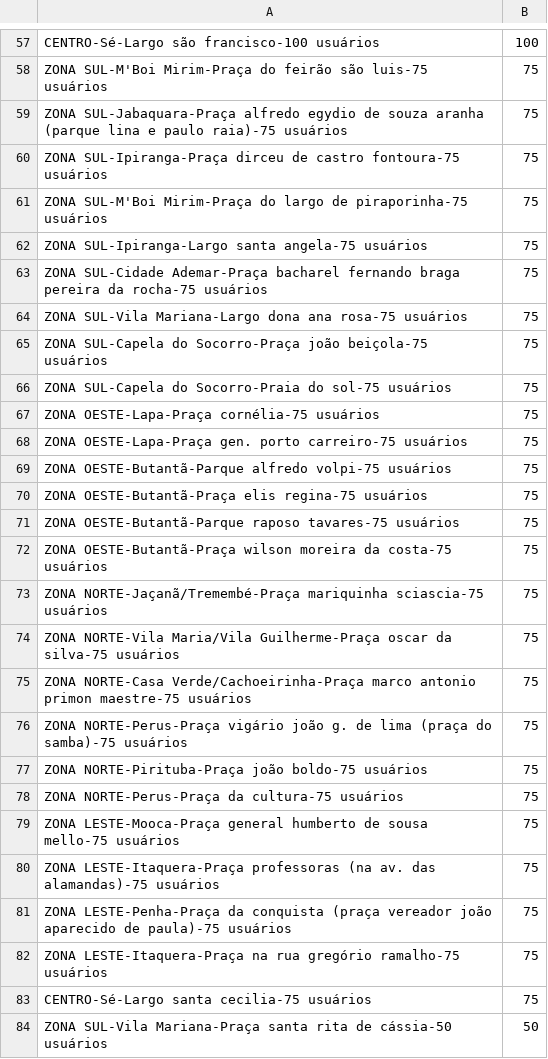
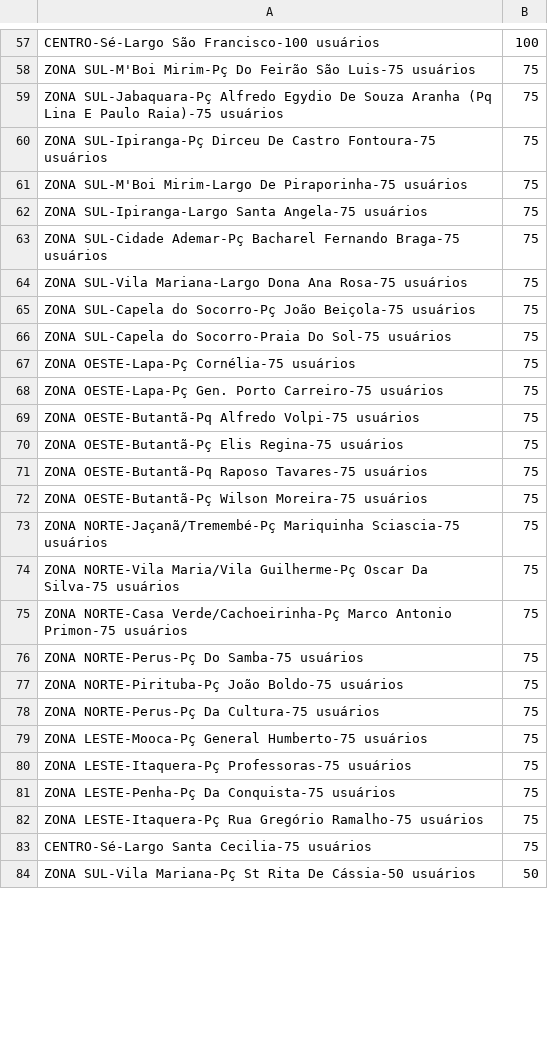
Before and after one commit to sergiospagnuolo/graficos, a CSV file: dados/wifispsunburst.csv, drawn as a sheet; only a part is shown, gaps mark what is left out; the diff covers the shown part only; the diff names each change by its address in the sheet, - before the commit and + after, or states it on an @@ line.

```diff
--- a/dados/wifispsunburst.csv
+++ b/dados/wifispsunburst.csv
-A57: CENTRO-Sé-Largo são francisco-100 usuários
+A57: CENTRO-Sé-Largo São Francisco-100 usuários
-A58: ZONA SUL-M'Boi Mirim-Praça do feirão são luis-75 usuários
+A58: ZONA SUL-M'Boi Mirim-Pç Do Feirão São Luis-75 usuários
-A59: ZONA SUL-Jabaquara-Praça alfredo egydio de souza aranha (parque lina e paulo raia)-75 usuários
+A59: ZONA SUL-Jabaquara-Pç Alfredo Egydio De Souza Aranha (Pq Lina E Paulo Raia)-75 usuários
-A60: ZONA SUL-Ipiranga-Praça dirceu de castro fontoura-75 usuários
+A60: ZONA SUL-Ipiranga-Pç Dirceu De Castro Fontoura-75 usuários
-A61: ZONA SUL-M'Boi Mirim-Praça do largo de piraporinha-75 usuários
+A61: ZONA SUL-M'Boi Mirim-Largo De Piraporinha-75 usuários
-A62: ZONA SUL-Ipiranga-Largo santa angela-75 usuários
+A62: ZONA SUL-Ipiranga-Largo Santa Angela-75 usuários
-A63: ZONA SUL-Cidade Ademar-Praça bacharel fernando braga pereira da rocha-75 usuários
+A63: ZONA SUL-Cidade Ademar-Pç Bacharel Fernando Braga-75 usuários
-A64: …SUL-Vila Mariana-Largo dona ana rosa-75 usuários
+A64: …SUL-Vila Mariana-Largo Dona Ana Rosa-75 usuários
-A65: …SUL-Capela do Socorro-Praça joão beiçola-75 usuários
+A65: …SUL-Capela do Socorro-Pç João Beiçola-75 usuários
-A66: …do Socorro-Praia do sol-75 usuários
+A66: …do Socorro-Praia Do Sol-75 usuários
-A67: ZONA OESTE-Lapa-Praça cornélia-75 usuários
+A67: ZONA OESTE-Lapa-Pç Cornélia-75 usuários
-A68: ZONA OESTE-Lapa-Praça gen. porto carreiro-75 usuários
+A68: ZONA OESTE-Lapa-Pç Gen. Porto Carreiro-75 usuários
-A69: ZONA OESTE-Butantã-Parque alfredo volpi-75 usuários
+A69: ZONA OESTE-Butantã-Pq Alfredo Volpi-75 usuários
-A70: ZONA OESTE-Butantã-Praça elis regina-75 usuários
+A70: ZONA OESTE-Butantã-Pç Elis Regina-75 usuários
-A71: ZONA OESTE-Butantã-Parque raposo tavares-75 usuários
+A71: ZONA OESTE-Butantã-Pq Raposo Tavares-75 usuários
-A72: ZONA OESTE-Butantã-Praça wilson moreira da costa-75 usuários
+A72: ZONA OESTE-Butantã-Pç Wilson Moreira-75 usuários
-A73: ZONA NORTE-Jaçanã/Tremembé-Praça mariquinha sciascia-75 usuários
+A73: ZONA NORTE-Jaçanã/Tremembé-Pç Mariquinha Sciascia-75 usuários
-A74: …NORTE-Vila Maria/Vila Guilherme-Praça oscar da silva-75 usuários
+A74: …NORTE-Vila Maria/Vila Guilherme-Pç Oscar Da Silva-75 usuários
-A75: ZONA NORTE-Casa Verde/Cachoeirinha-Praça marco antonio primon maestre-75 usuários
+A75: ZONA NORTE-Casa Verde/Cachoeirinha-Pç Marco Antonio Primon-75 usuários
-A76: ZONA NORTE-Perus-Praça vigário joão g. de lima (praça do samba)-75 usuários
+A76: ZONA NORTE-Perus-Pç Do Samba-75 usuários
-A77: ZONA NORTE-Pirituba-Praça joão boldo-75 usuários
+A77: ZONA NORTE-Pirituba-Pç João Boldo-75 usuários
-A78: ZONA NORTE-Perus-Praça da cultura-75 usuários
+A78: ZONA NORTE-Perus-Pç Da Cultura-75 usuários
-A79: ZONA LESTE-Mooca-Praça general humberto de sousa mello-75 usuários
+A79: ZONA LESTE-Mooca-Pç General Humberto-75 usuários
-A80: ZONA LESTE-Itaquera-Praça professoras (na av. das alamandas)-75 usuários
+A80: ZONA LESTE-Itaquera-Pç Professoras-75 usuários
-A81: ZONA LESTE-Penha-Praça da conquista (praça vereador joão aparecido de paula)-75 usuários
+A81: ZONA LESTE-Penha-Pç Da Conquista-75 usuários
-A82: ZONA LESTE-Itaquera-Praça na rua gregório ramalho-75 usuários
+A82: ZONA LESTE-Itaquera-Pç Rua Gregório Ramalho-75 usuários
-A83: CENTRO-Sé-Largo santa cecilia-75 usuários
+A83: CENTRO-Sé-Largo Santa Cecilia-75 usuários
-A84: ZONA SUL-Vila Mariana-Praça santa rita de cássia-50 usuários
+A84: ZONA SUL-Vila Mariana-Pç St Rita De Cássia-50 usuários
```
Also changed, not shown: 90 edited cells elsewhere in this file.
